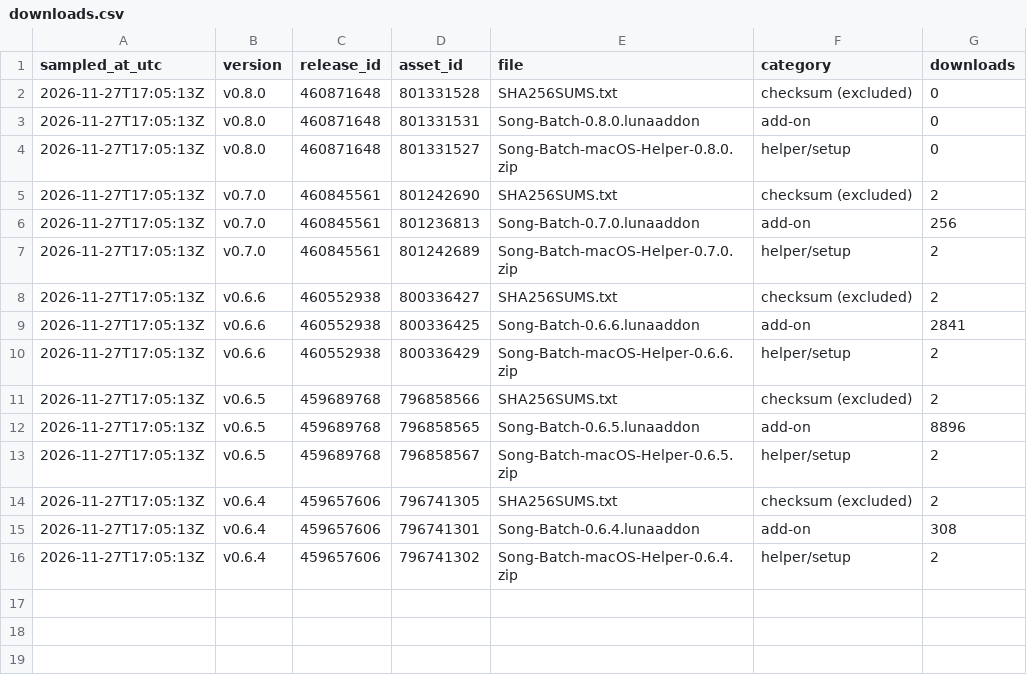
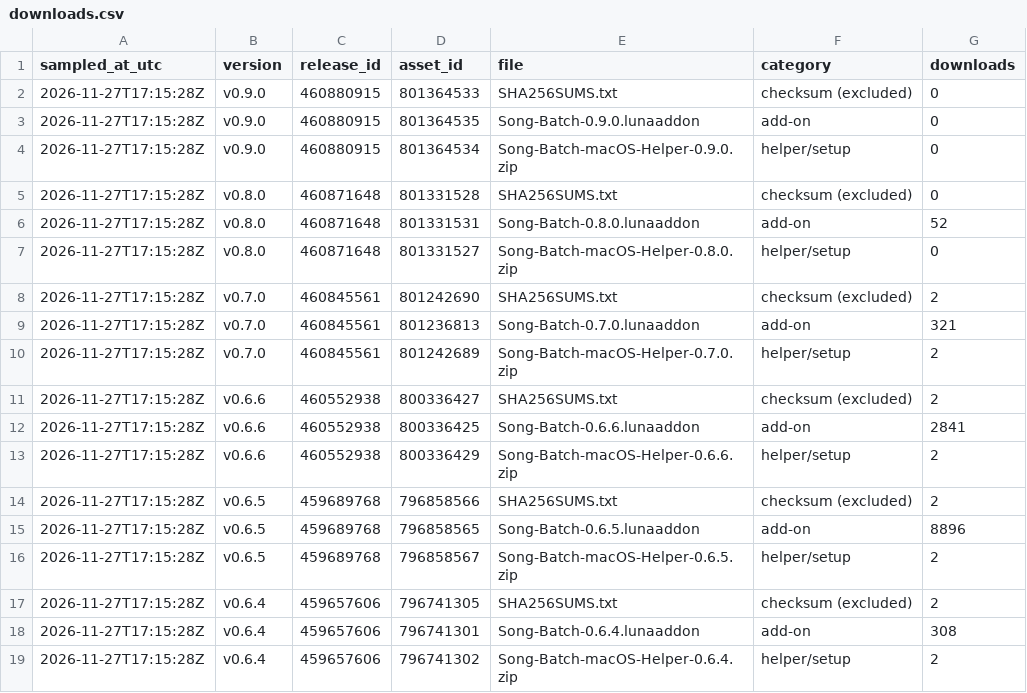
Before and after one commit to alexd0001/song-batch-downloads, a CSV file: stats/downloads.csv, drawn as a sheet.

```diff
--- a/stats/downloads.csv
+++ b/stats/downloads.csv
@@ -1,16 +1,19 @@
 sampled_at_utc,version,release_id,asset_id,file,category,downloads
-2026-11-27T17:05:13Z,v0.8.0,460871648,801331528,SHA256SUMS.txt,checksum (excluded),0
-2026-11-27T17:05:13Z,v0.8.0,460871648,801331531,Song-Batch-0.8.0.lunaaddon,add-on,0
-2026-11-27T17:05:13Z,v0.8.0,460871648,801331527,Song-Batch-macOS-Helper-0.8.0.zip,helper/setup,0
-2026-11-27T17:05:13Z,v0.7.0,460845561,801242690,SHA256SUMS.txt,checksum (excluded),2
-2026-11-27T17:05:13Z,v0.7.0,460845561,801236813,Song-Batch-0.7.0.lunaaddon,add-on,256
-2026-11-27T17:05:13Z,v0.7.0,460845561,801242689,Song-Batch-macOS-Helper-0.7.0.zip,helper/setup,2
-2026-11-27T17:05:13Z,v0.6.6,460552938,800336427,SHA256SUMS.txt,checksum (excluded),2
-2026-11-27T17:05:13Z,v0.6.6,460552938,800336425,Song-Batch-0.6.6.lunaaddon,add-on,2841
-2026-11-27T17:05:13Z,v0.6.6,460552938,800336429,Song-Batch-macOS-Helper-0.6.6.zip,helper/setup,2
-2026-11-27T17:05:13Z,v0.6.5,459689768,796858566,SHA256SUMS.txt,checksum (excluded),2
-2026-11-27T17:05:13Z,v0.6.5,459689768,796858565,Song-Batch-0.6.5.lunaaddon,add-on,8896
-2026-11-27T17:05:13Z,v0.6.5,459689768,796858567,Song-Batch-macOS-Helper-0.6.5.zip,helper/setup,2
-2026-11-27T17:05:13Z,v0.6.4,459657606,796741305,SHA256SUMS.txt,checksum (excluded),2
-2026-11-27T17:05:13Z,v0.6.4,459657606,796741301,Song-Batch-0.6.4.lunaaddon,add-on,308
-2026-11-27T17:05:13Z,v0.6.4,459657606,796741302,Song-Batch-macOS-Helper-0.6.4.zip,helper/setup,2
+2026-11-27T17:15:28Z,v0.9.0,460880915,801364533,SHA256SUMS.txt,checksum (excluded),0
+2026-11-27T17:15:28Z,v0.9.0,460880915,801364535,Song-Batch-0.9.0.lunaaddon,add-on,0
+2026-11-27T17:15:28Z,v0.9.0,460880915,801364534,Song-Batch-macOS-Helper-0.9.0.zip,helper/setup,0
+2026-11-27T17:15:28Z,v0.8.0,460871648,801331528,SHA256SUMS.txt,checksum (excluded),0
+2026-11-27T17:15:28Z,v0.8.0,460871648,801331531,Song-Batch-0.8.0.lunaaddon,add-on,52
+2026-11-27T17:15:28Z,v0.8.0,460871648,801331527,Song-Batch-macOS-Helper-0.8.0.zip,helper/setup,0
+2026-11-27T17:15:28Z,v0.7.0,460845561,801242690,SHA256SUMS.txt,checksum (excluded),2
+2026-11-27T17:15:28Z,v0.7.0,460845561,801236813,Song-Batch-0.7.0.lunaaddon,add-on,321
+2026-11-27T17:15:28Z,v0.7.0,460845561,801242689,Song-Batch-macOS-Helper-0.7.0.zip,helper/setup,2
+2026-11-27T17:15:28Z,v0.6.6,460552938,800336427,SHA256SUMS.txt,checksum (excluded),2
+2026-11-27T17:15:28Z,v0.6.6,460552938,800336425,Song-Batch-0.6.6.lunaaddon,add-on,2841
+2026-11-27T17:15:28Z,v0.6.6,460552938,800336429,Song-Batch-macOS-Helper-0.6.6.zip,helper/setup,2
+2026-11-27T17:15:28Z,v0.6.5,459689768,796858566,SHA256SUMS.txt,checksum (excluded),2
+2026-11-27T17:15:28Z,v0.6.5,459689768,796858565,Song-Batch-0.6.5.lunaaddon,add-on,8896
+2026-11-27T17:15:28Z,v0.6.5,459689768,796858567,Song-Batch-macOS-Helper-0.6.5.zip,helper/setup,2
+2026-11-27T17:15:28Z,v0.6.4,459657606,796741305,SHA256SUMS.txt,checksum (excluded),2
+2026-11-27T17:15:28Z,v0.6.4,459657606,796741301,Song-Batch-0.6.4.lunaaddon,add-on,308
+2026-11-27T17:15:28Z,v0.6.4,459657606,796741302,Song-Batch-macOS-Helper-0.6.4.zip,helper/setup,2
```
Also changed, not shown: stats/history.csv, 3 other files.
